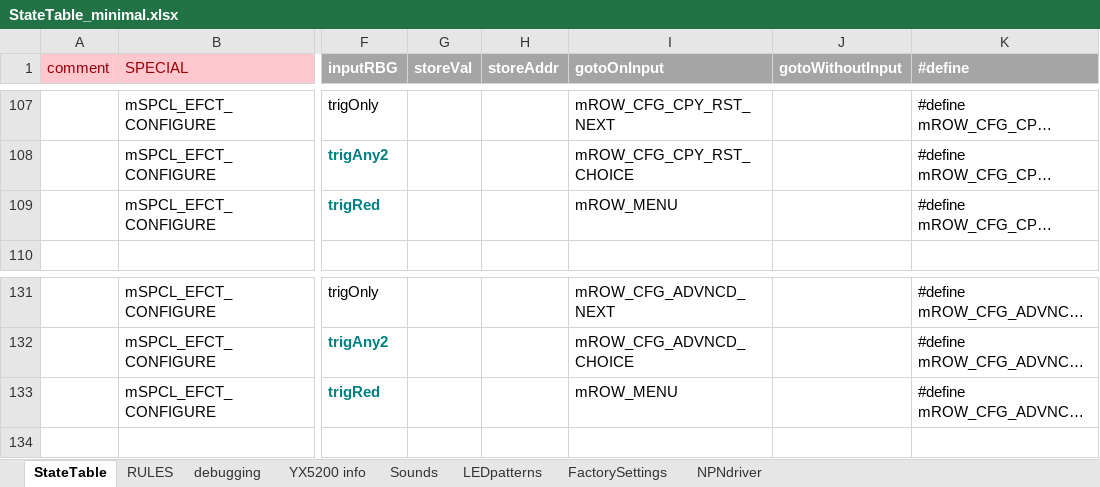
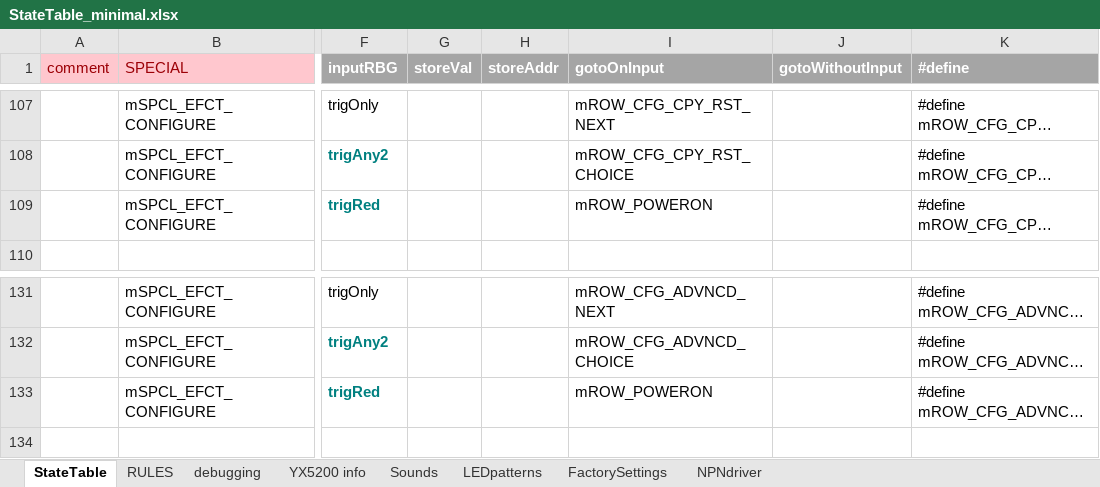
Before and after one commit to Mark-MDO47/RubberBandGun, an Excel workbook: RBG_arduino/StateTable_minimal.xlsx, sheet StateTable, drawn as a sheet; only a part is shown, gaps mark what is left out; long unchanged cells end in …; values as stored, in another font and other column widths than the file's, no borders; the diff covers the shown part only; the diff names each change by its address in the sheet, - before the commit and + after, or states it on an @@ line.

Commit message:
go back to power-on after shooting

```diff
--- a/RBG_arduino/StateTable_minimal.xlsx (sheet StateTable)
+++ b/RBG_arduino/StateTable_minimal.xlsx (sheet StateTable)
-I109 (gotoOnInput): mROW_MENU
+I109 (gotoOnInput): mROW_POWERON
-I133 (gotoOnInput): mROW_MENU
+I133 (gotoOnInput): mROW_POWERON
```
Also changed, not shown: 12 edited cells elsewhere in this sheet, 1 other file.
